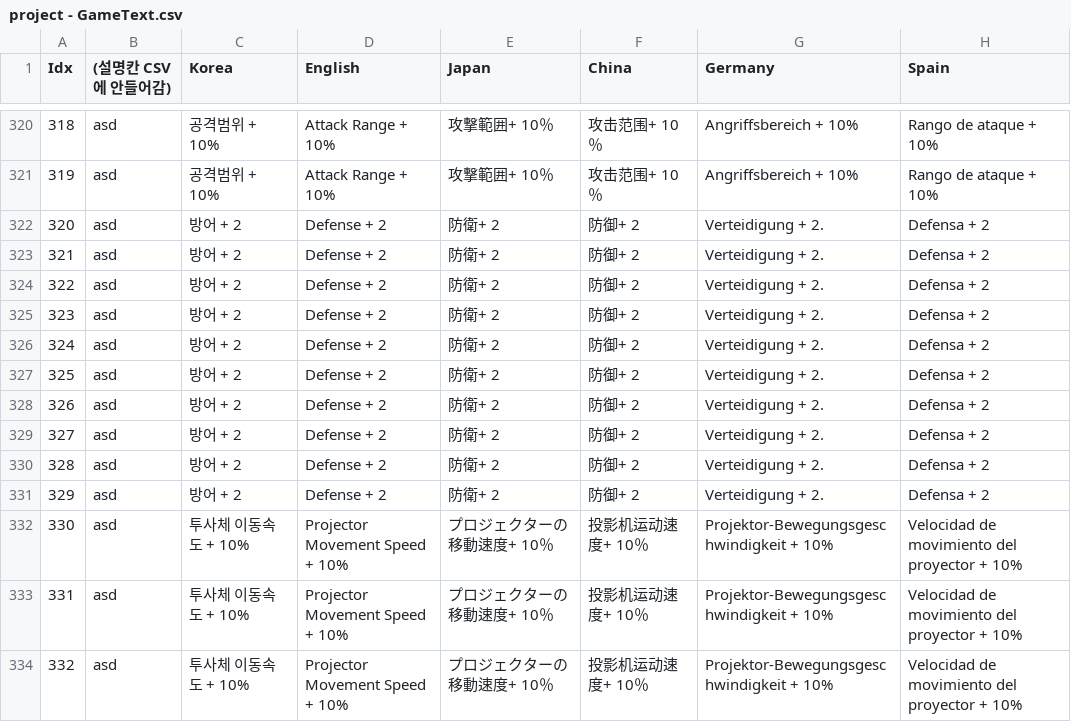
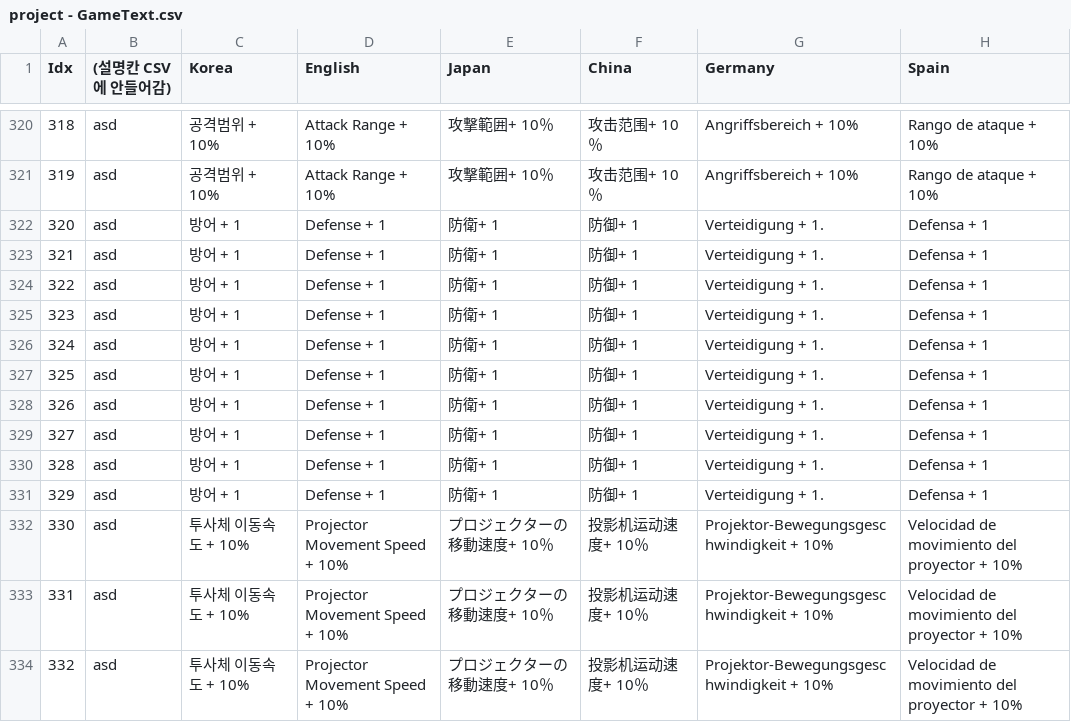
Before and after one commit to COSYSOCY/Unity_Team_Project, a CSV file: Assets/CSV/Resources/project - GameText.csv, drawn as a sheet; only a part is shown, gaps mark what is left out; the diff names each change by its address in the sheet, - before the commit and + after, or states it on an @@ line.

```diff
--- a/Assets/CSV/Resources/project - GameText.csv
+++ b/Assets/CSV/Resources/project - GameText.csv
-C322:C331 (Korea): 방어 + 2
+C322:C331 (Korea): 방어 + 1
-D322:D331 (English): Defense + 2
+D322:D331 (English): Defense + 1
-E322:E331 (Japan): 防衛+ 2
+E322:E331 (Japan): 防衛+ 1
-F322:F331 (China): 防御+ 2
+F322:F331 (China): 防御+ 1
-G322:G331 (Germany): Verteidigung + 2.
+G322:G331 (Germany): Verteidigung + 1.
-H322:H331 (Spain): Defensa + 2
+H322:H331 (Spain): Defensa + 1
```
Also changed, not shown: Assets/CSV/Resources/project - SkillItem_Info.csv, Assets/CSV/Resources/project - Skill_Info.csv, 11 other files.
